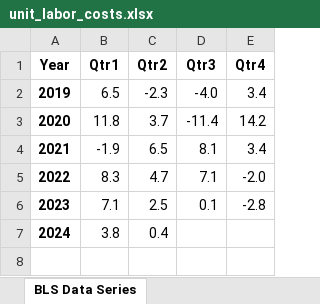
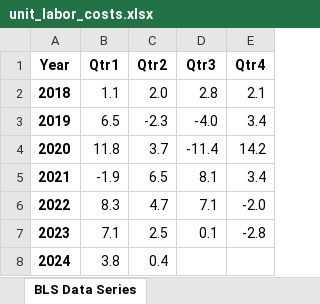
Before and after one commit to katmr27/class_project_1-, an Excel workbook: Resources/unit_labor_costs.xlsx, sheet BLS Data Series, drawn as a sheet; values as stored, in another font and other column widths than the file's, no borders; charts and pictures not drawn; the diff names each change by its address in the sheet, - before the commit and + after, or states it on an @@ line.

Commit message:
Fixed data set ranges and data frames

```diff
--- a/Resources/unit_labor_costs.xlsx (sheet BLS Data Series)
+++ b/Resources/unit_labor_costs.xlsx (sheet BLS Data Series)
+row 2: 2018 | 1.1 | 2.0 | 2.8 | 2.1
```
Also changed, not shown: charts or pictures, Resources/real_hourly_compensation.xlsx, Resources/total_factor_productivity.xlsx, 1 other file.
